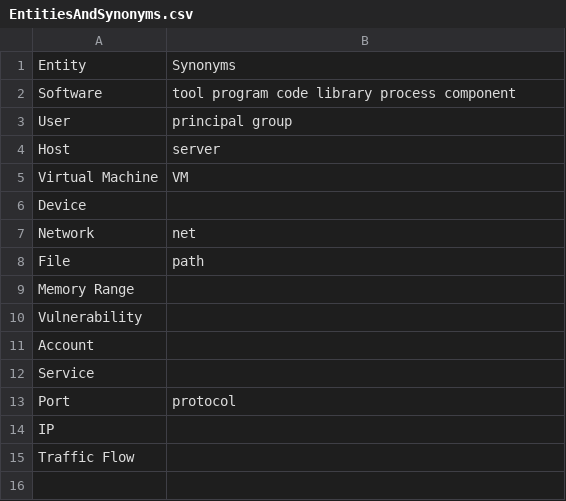
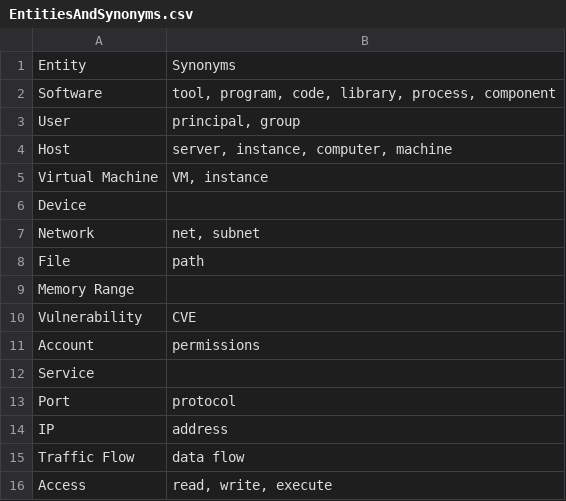
Before and after one commit to dtayouri/MulVAL-MITRE, a CSV file: SIRGen/EntitiesAndSynonyms.csv, drawn as a sheet.

Commit message:
Update EntitiesAndSynonyms.csv

```diff
--- a/SIRGen/EntitiesAndSynonyms.csv
+++ b/SIRGen/EntitiesAndSynonyms.csv
@@ -1,15 +1,16 @@
 Entity,Synonyms
-Software,tool program code library process component
-User,principal group
-Host,server
-Virtual Machine,VM
+Software,"tool, program, code, library, process, component"
+User,"principal, group"
+Host,"server, instance, computer, machine"
+Virtual Machine,"VM, instance"
 Device,
-Network,net
+Network,"net, subnet"
 File,path
 Memory Range,
-Vulnerability,
-Account,
+Vulnerability,CVE
+Account,permissions
 Service,
 Port,protocol
-IP,
-Traffic Flow,
+IP,address
+Traffic Flow,data flow
+Access,"read, write, execute"
```
